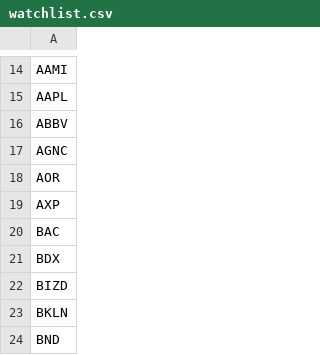
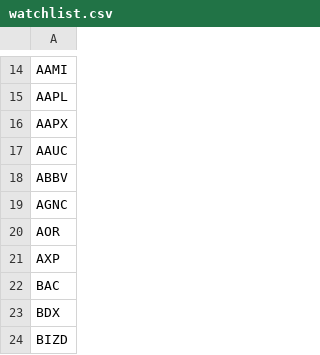
Before and after one commit to brillafresa/Momentum, a CSV file: watchlist.csv, drawn as a sheet; only a part is shown, gaps mark what is left out; the shorter side is filled out with more unchanged rows; the diff names each change by its address in the sheet, - before the commit and + after, or states it on an @@ line.

```diff
--- a/watchlist.csv
+++ b/watchlist.csv
+row 16: AAPX
+row 17: AAUC
```
Also changed, not shown: 5 other files.
